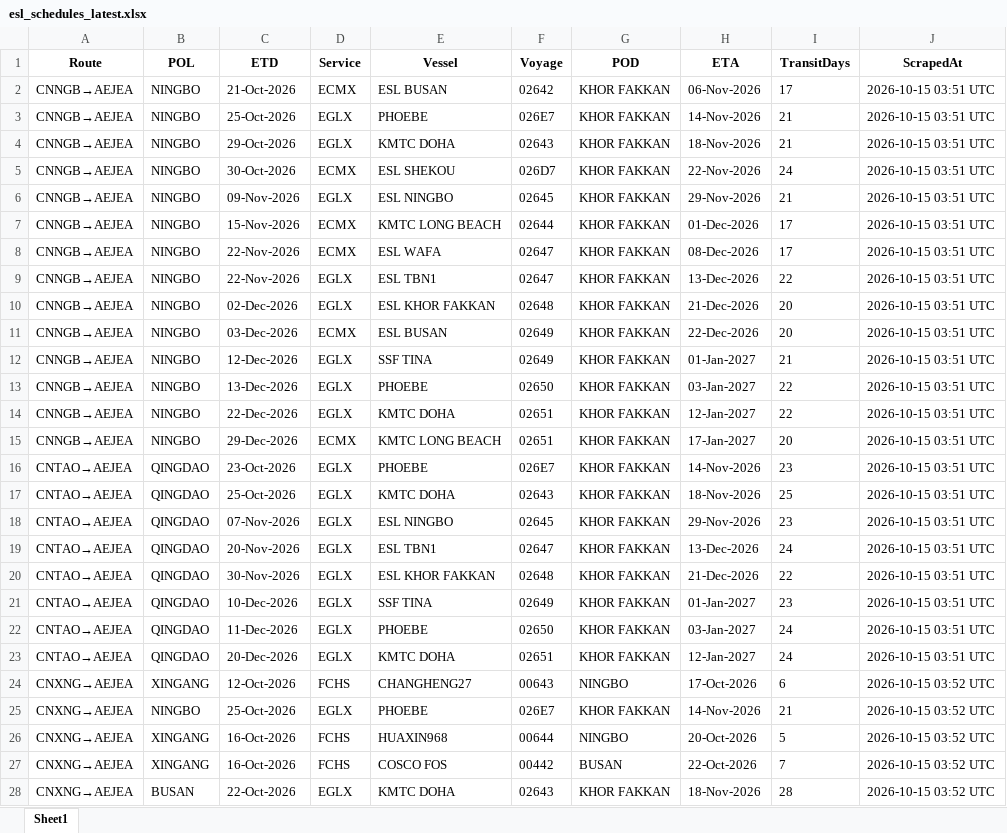
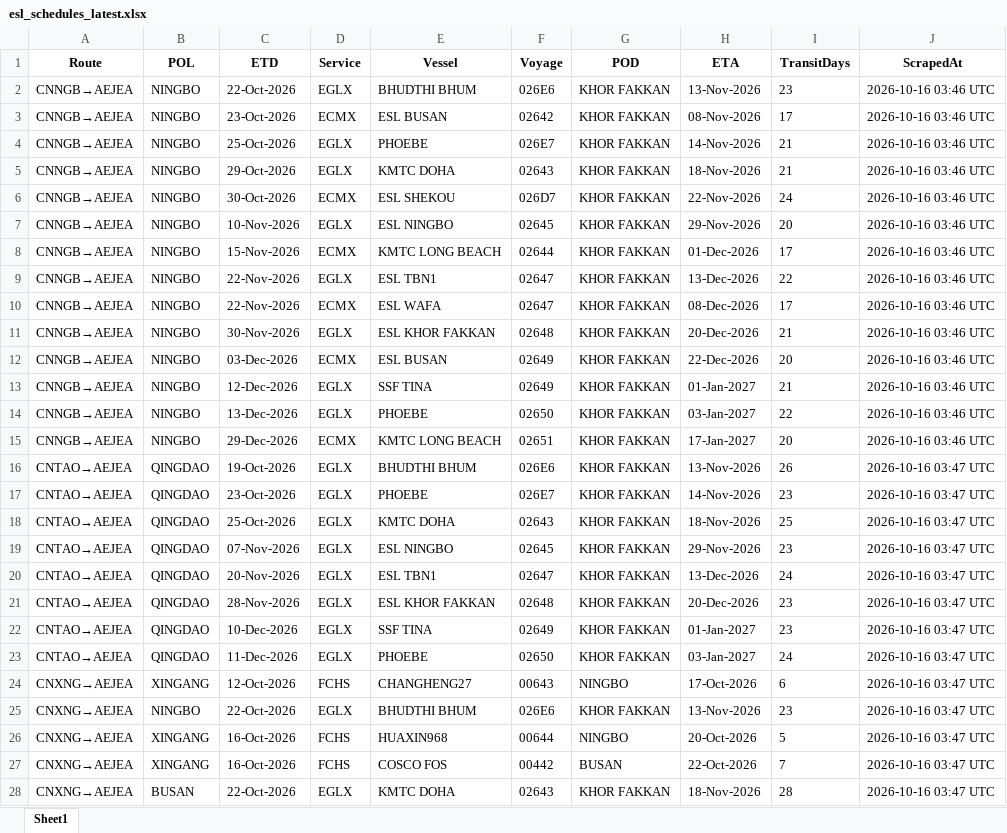
Before and after one commit to Arthur202608/esl-schedule-fetcher, an Excel workbook: output/esl_schedules_latest.xlsx, sheet Sheet1, drawn as a sheet; only a part is shown; values as stored, in another font and other column widths than the file's, no borders; removed rows and columns are numbered as before the commit, all else as after; the diff covers the shown part only; the diff names each change by its address in the sheet, - before the commit and + after, or states it on an @@ line.

```diff
--- a/output/esl_schedules_latest.xlsx (sheet Sheet1)
+++ b/output/esl_schedules_latest.xlsx (sheet Sheet1)
+row 2: CNNGB→AEJEA | NINGBO | 22-Oct-2026 | EGLX | BHUDTHI BHUM | 026E6 | KHOR FAKKAN | 13-Nov-2026 | 23 | 2026-10-16 03:46 UTC
-C3 (ETD): 21-Oct-2026
+C3 (ETD): 23-Oct-2026
-H3 (ETA): 06-Nov-2026
+H3 (ETA): 08-Nov-2026
-J3:J14 (ScrapedAt): 2026-10-15 03:51 UTC
+J3:J14 (ScrapedAt): 2026-10-16 03:46 UTC
-C7 (ETD): 09-Nov-2026
+C7 (ETD): 10-Nov-2026
-I7 (TransitDays): 21
+I7 (TransitDays): 20
-D9 (Service): ECMX
+D9 (Service): EGLX
-E9 (Vessel): ESL WAFA
+E9 (Vessel): ESL TBN1
-H9 (ETA): 08-Dec-2026
+H9 (ETA): 13-Dec-2026
-I9 (TransitDays): 17
+I9 (TransitDays): 22
-D10 (Service): EGLX
+D10 (Service): ECMX
-E10 (Vessel): ESL TBN1
+E10 (Vessel): ESL WAFA
-H10 (ETA): 13-Dec-2026
+H10 (ETA): 08-Dec-2026
-I10 (TransitDays): 22
+I10 (TransitDays): 17
-C11 (ETD): 02-Dec-2026
+C11 (ETD): 30-Nov-2026
-H11 (ETA): 21-Dec-2026
+H11 (ETA): 20-Dec-2026
-I11 (TransitDays): 20
+I11 (TransitDays): 21
-row 14: CNNGB→AEJEA | NINGBO | 22-Dec-2026 | EGLX | KMTC DOHA | 02651 | KHOR FAKKAN | 12-Jan-2027 | 22 | 2026-10-15 03:51 UTC
-J15 (ScrapedAt): 2026-10-15 03:51 UTC
+J15 (ScrapedAt): 2026-10-16 03:46 UTC
+row 16: CNTAO→AEJEA | QINGDAO | 19-Oct-2026 | EGLX | BHUDTHI BHUM | 026E6 | KHOR FAKKAN | 13-Nov-2026 | 26 | 2026-10-16 03:47 UTC
-J17:J23 (ScrapedAt): 2026-10-15 03:51 UTC
+J17:J23 (ScrapedAt): 2026-10-16 03:47 UTC
-C21 (ETD): 30-Nov-2026
+C21 (ETD): 28-Nov-2026
-H21 (ETA): 21-Dec-2026
+H21 (ETA): 20-Dec-2026
-I21 (TransitDays): 22
+I21 (TransitDays): 23
-row 23: CNTAO→AEJEA | QINGDAO | 20-Dec-2026 | EGLX | KMTC DOHA | 02651 | KHOR FAKKAN | 12-Jan-2027 | 24 | 2026-10-15 03:51 UTC
-J24:J28 (ScrapedAt): 2026-10-15 03:52 UTC
+J24:J28 (ScrapedAt): 2026-10-16 03:47 UTC
-C25 (ETD): 25-Oct-2026
+C25 (ETD): 22-Oct-2026
-E25 (Vessel): PHOEBE
+E25 (Vessel): BHUDTHI BHUM
-F25 (Voyage): 026E7
+F25 (Voyage): 026E6
-H25 (ETA): 14-Nov-2026
+H25 (ETA): 13-Nov-2026
-I25 (TransitDays): 21
+I25 (TransitDays): 23
```
Also changed, not shown: 4 added rows, 2 removed rows and 47 edited cells elsewhere in this sheet, output/one_schedules_latest.xlsx, 2 other files.
